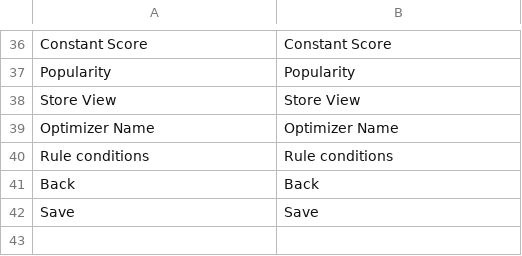
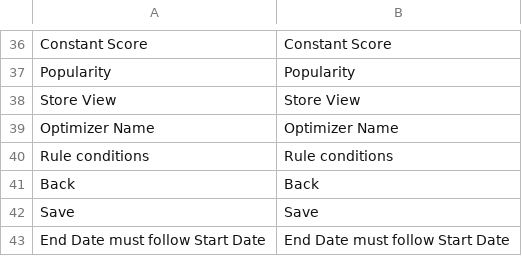
Before and after one commit to Smile-SA/elasticsuite, a CSV file: src/module-elasticsuite-catalog-optimizer/i18n/en_US.csv, drawn as a sheet; only a part is shown, gaps mark what is left out; the diff names each change by its address in the sheet, - before the commit and + after, or states it on an @@ line.

```diff
--- a/src/module-elasticsuite-catalog-optimizer/i18n/en_US.csv
+++ b/src/module-elasticsuite-catalog-optimizer/i18n/en_US.csv
+row 43: End Date must follow Start Date | End Date must follow Start Date
```
Also changed, not shown: src/module-elasticsuite-catalog-optimizer/i18n/fr_FR.csv, 3 other files.
